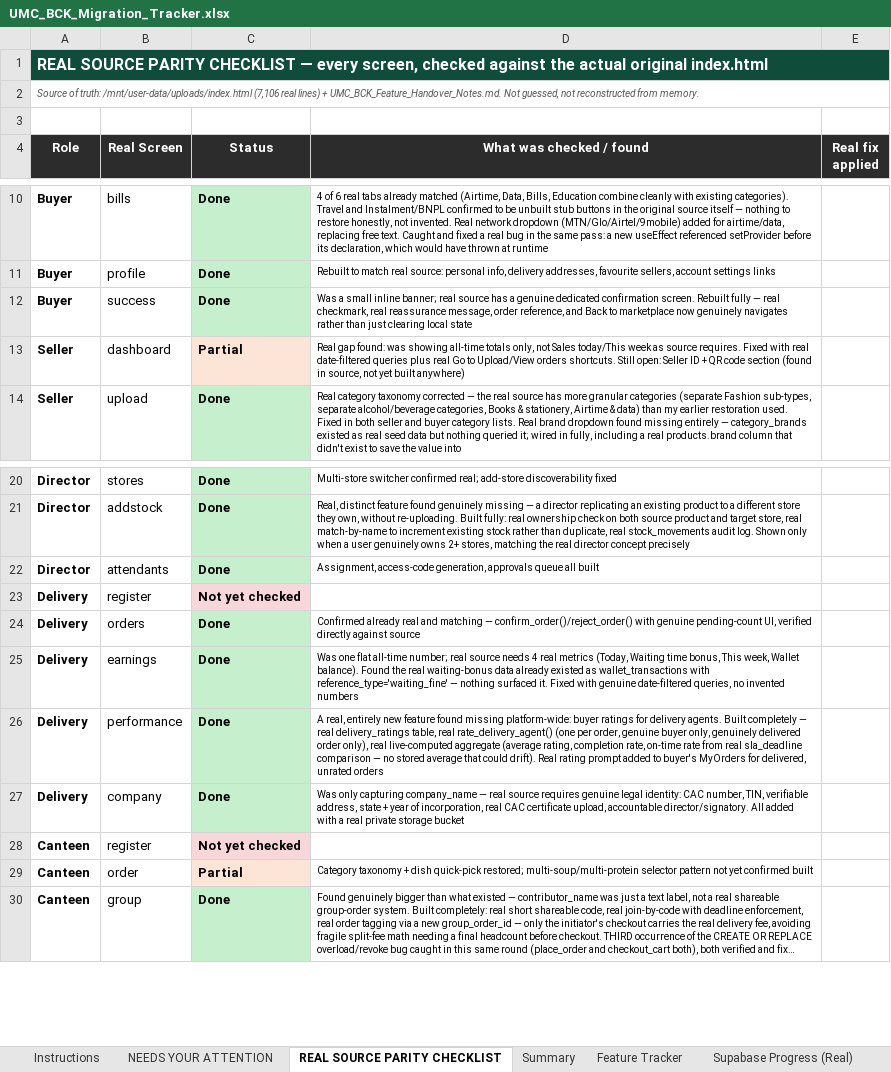
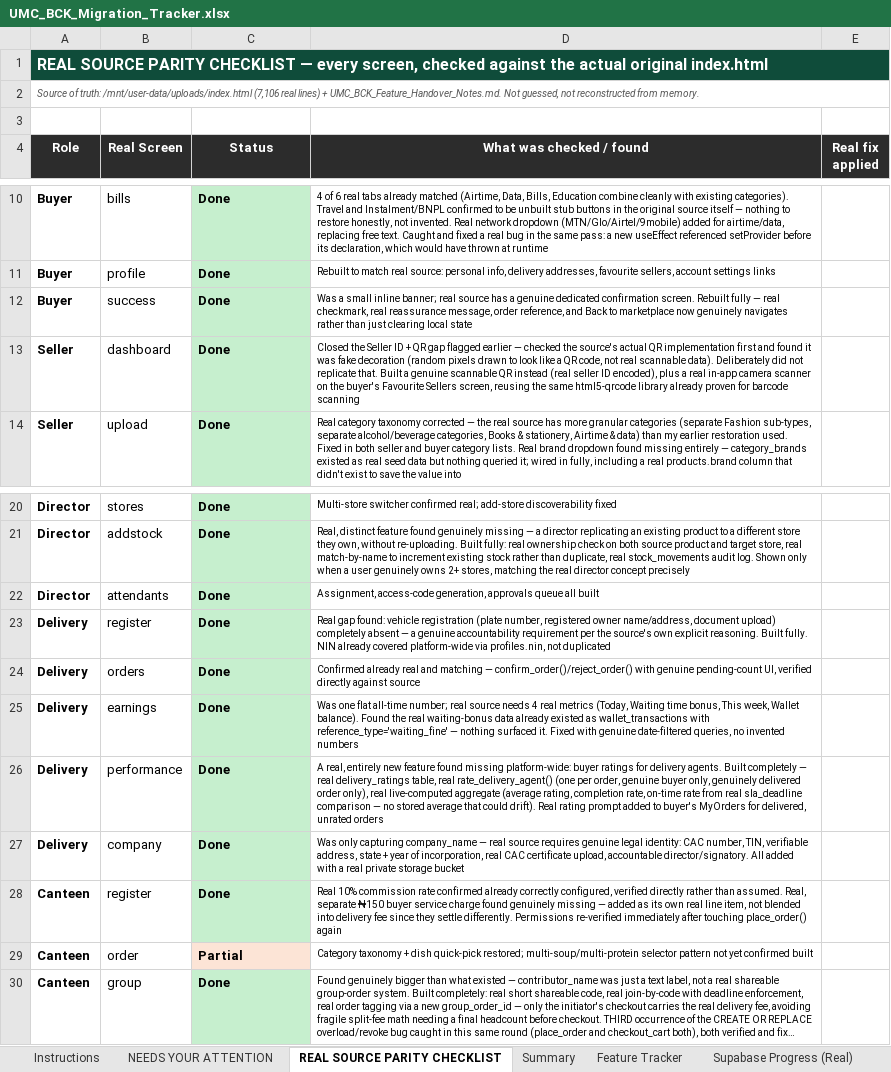
Before and after one commit to UmcvsChs/UMC-BCK-APP, an Excel workbook: umc-bck-complete/documents/UMC_BCK_Migration_Tracker.xlsx, sheet REAL SOURCE PARITY CHECKLIST, drawn as a sheet; only a part is shown, gaps mark what is left out; long unchanged cells end in …; values as stored, in another font and other column widths than the file's, no borders; the diff names each change by its address in the sheet, - before the commit and + after, or states it on an @@ line.

Commit message:
Add files via upload

```diff
--- a/umc-bck-complete/documents/UMC_BCK_Migration_Tracker.xlsx (sheet REAL SOURCE PARITY CHECKLIST)
+++ b/umc-bck-complete/documents/UMC_BCK_Migration_Tracker.xlsx (sheet REAL SOURCE PARITY CHECKLIST)
-C13 (Status): Partial
+C13 (Status): Done
-C13 fill: #FCE4D6
+C13 fill: #C6EFCE
-D13 (What was checked / found): Real gap found: was showing all-time totals only, not Sales today/This week as source requires. Fixed with real date-filtered queries plus real Go to Upload/View orders shortcuts. Still open: Seller ID + QR code section (found in source, not yet built anywhere)
+D13 (What was checked / found): Closed the Seller ID + QR gap flagged earlier — checked the source's actual QR implementation first and found it was fake decoration (random pixels drawn to look like a QR code, not real scannable data). Deliberately did not replicate that. Built a genuine scannable QR instead (real seller ID encoded), plus a real in-app camera scanner on the buyer's Favourite Sellers screen, reusing the same html5-qrcode library already proven for barcode scanning
-C23 (Status): Not yet checked
+C23 (Status): Done
-C23 fill: #F8D7DA
+C23 fill: #C6EFCE
-D23 (What was checked / found): (empty)
+D23 (What was checked / found): Real gap found: vehicle registration (plate number, registered owner name/address, document upload) completely absent — a genuine accountability requirement per the source's own explicit reasoning. Built fully. NIN already covered platform-wide via profiles.nin, not duplicated
-C28 (Status): Not yet checked
+C28 (Status): Done
-C28 fill: #F8D7DA
+C28 fill: #C6EFCE
-D28 (What was checked / found): (empty)
+D28 (What was checked / found): Real 10% commission rate confirmed already correctly configured, verified directly rather than assumed. Real, separate ₦150 buyer service charge found genuinely missing — added as its own real line item, not blended into delivery fee since they settle differently. Permissions re-verified immediately after touching place_order() again
```
Also changed, not shown: sheet Supabase Progress (Real), sheet NEEDS YOUR ATTENTION, 36 other files.
